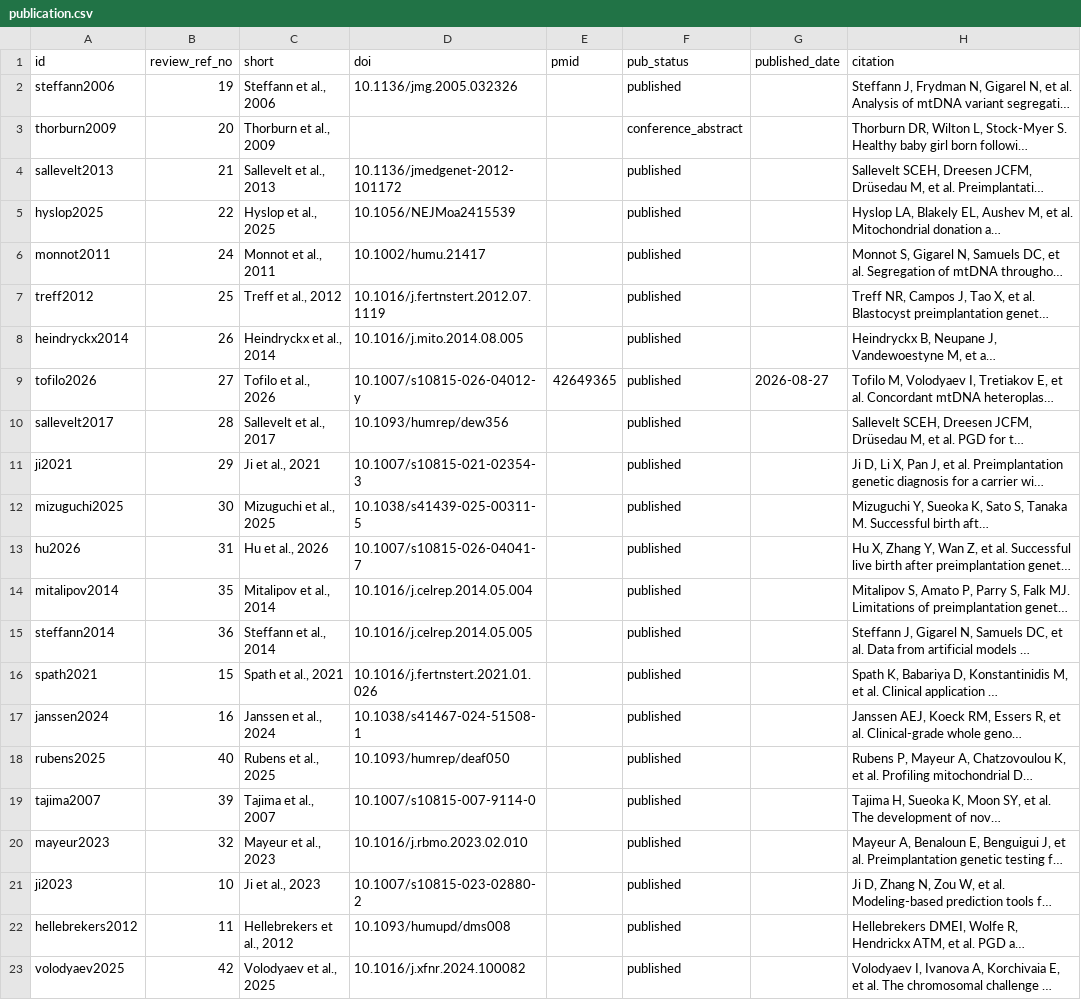
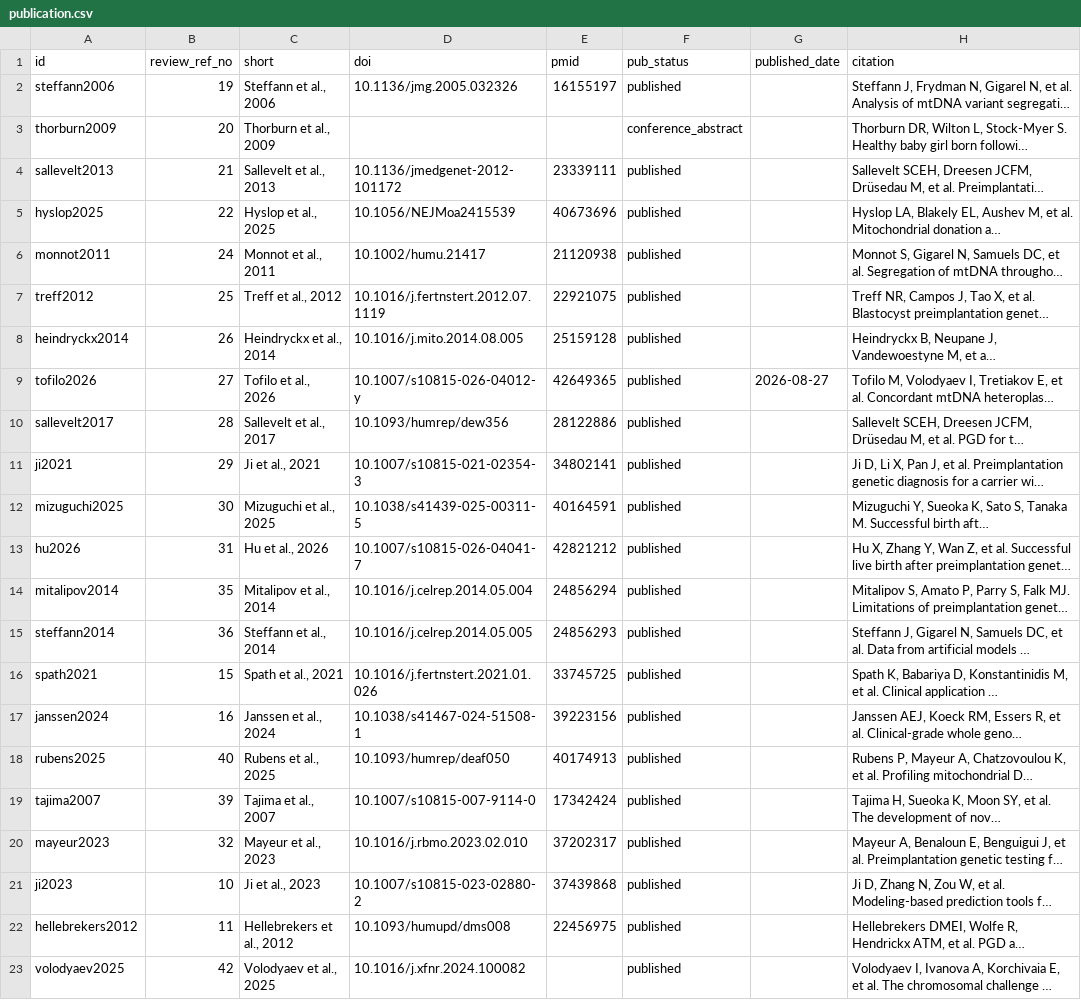
Before and after one commit to fresll/pgt-mt-atlas, a CSV file: site/public/data/csv/publication.csv, drawn as a sheet; long unchanged cells end in …; the diff names each change by its address in the sheet, - before the commit and + after, or states it on an @@ line.

```diff
--- a/site/public/data/csv/publication.csv
+++ b/site/public/data/csv/publication.csv
-E2 (pmid): (empty)
+E2 (pmid): 16155197
-E4 (pmid): (empty)
+E4 (pmid): 23339111
-E5 (pmid): (empty)
+E5 (pmid): 40673696
-E6 (pmid): (empty)
+E6 (pmid): 21120938
-E7 (pmid): (empty)
+E7 (pmid): 22921075
-E8 (pmid): (empty)
+E8 (pmid): 25159128
-E10 (pmid): (empty)
+E10 (pmid): 28122886
-E11 (pmid): (empty)
+E11 (pmid): 34802141
-E12 (pmid): (empty)
+E12 (pmid): 40164591
-E13 (pmid): (empty)
+E13 (pmid): 42821212
-E14 (pmid): (empty)
+E14 (pmid): 24856294
-E15 (pmid): (empty)
+E15 (pmid): 24856293
-E16 (pmid): (empty)
+E16 (pmid): 33745725
-E17 (pmid): (empty)
+E17 (pmid): 39223156
-E18 (pmid): (empty)
+E18 (pmid): 40174913
-E19 (pmid): (empty)
+E19 (pmid): 17342424
-E20 (pmid): (empty)
+E20 (pmid): 37202317
-E21 (pmid): (empty)
+E21 (pmid): 37439868
-E22 (pmid): (empty)
+E22 (pmid): 22456975
```
Also changed, not shown: site/public/data/csv/embryo.csv, site/public/data/csv/figure_membership.csv, 5 other files.
